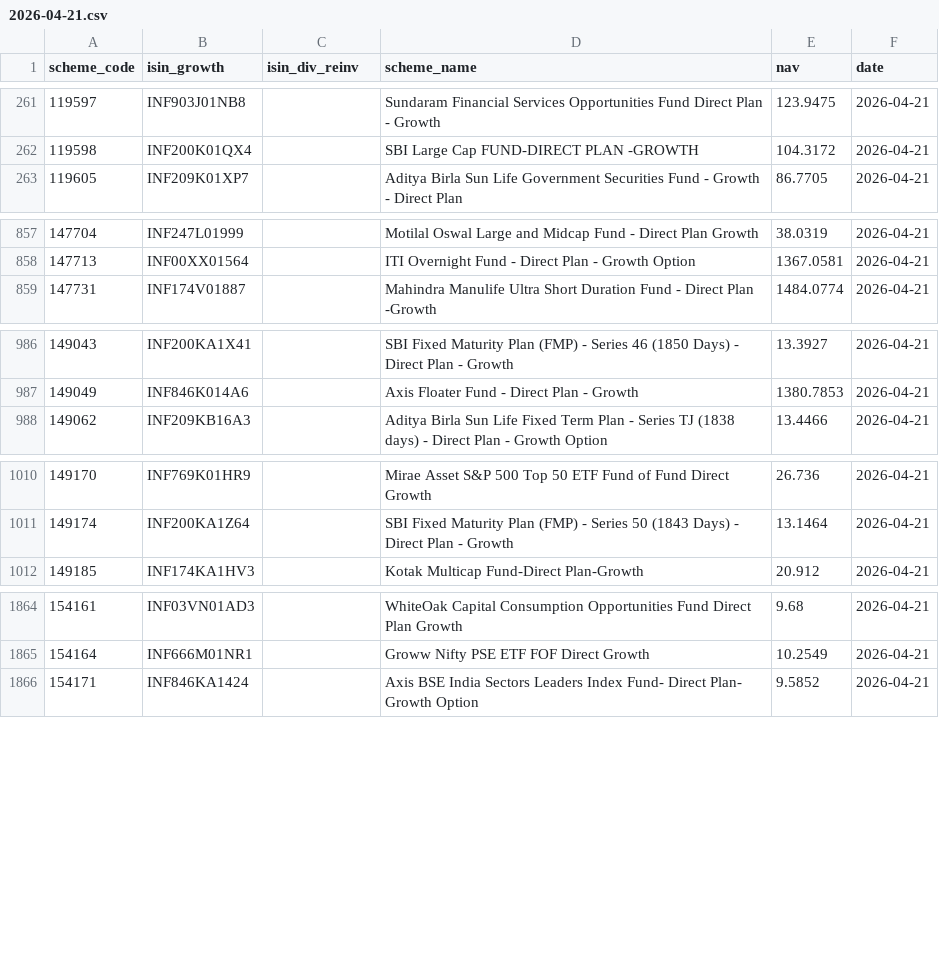
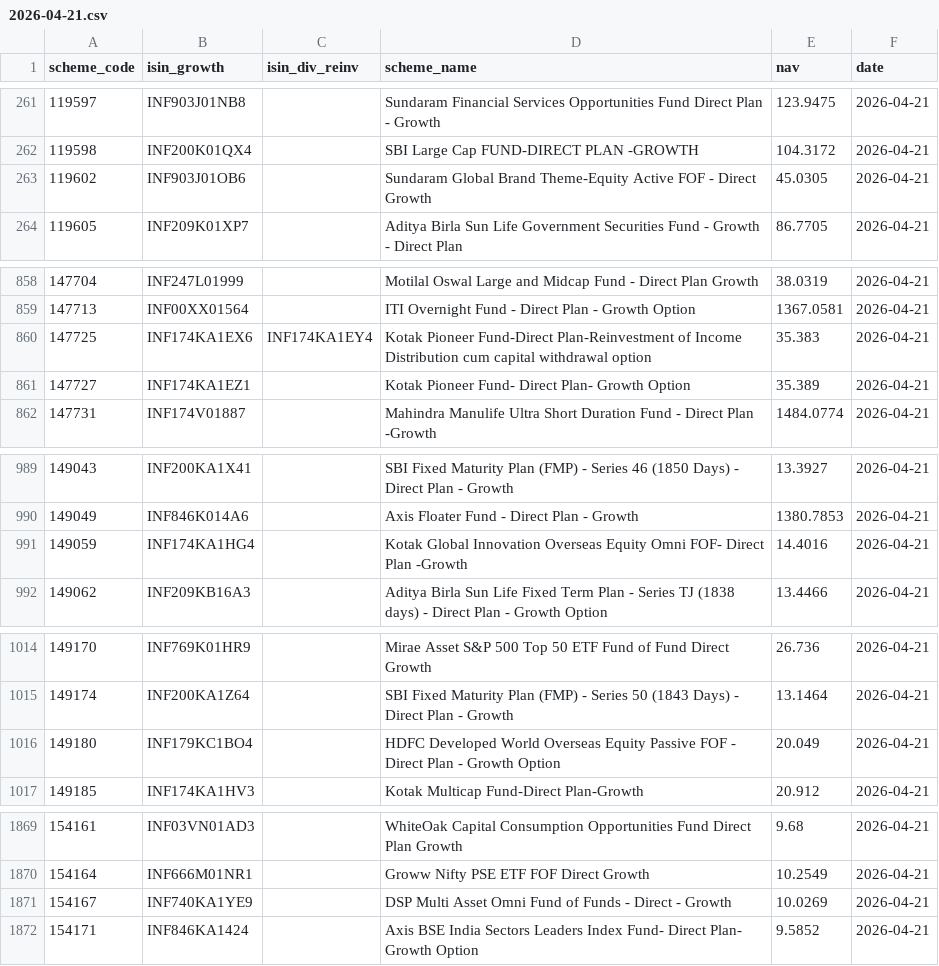
Before and after one commit to finfee-ai/nav-data-dump, a CSV file: data/daily/2026-04-21.csv, drawn as a sheet; only a part is shown, gaps mark what is left out.

```diff
--- a/data/daily/2026-04-21.csv
+++ b/data/daily/2026-04-21.csv
@@ -262,2 +262,3 @@ scheme_code,isin_growth,isin_div_reinv,scheme_name,nav,date
 119598,INF200K01QX4,,SBI Large Cap FUND-DIRECT PLAN -GROWTH,104.3172,2026-04-21
+119602,INF903J01OB6,,Sundaram Global Brand Theme-Equity Active FOF - Direct Growth,45.0305,2026-04-21
 119605,INF209K01XP7,,Aditya Birla Sun Life Government Securities Fund - Growth - Direct Plan,86.7705,2026-04-21
@@ -858,2 +859,4 @@ scheme_code,isin_growth,isin_div_reinv,scheme_name,nav,date
 147713,INF00XX01564,,ITI Overnight Fund - Direct Plan - Growth Option,1367.0581,2026-04-21
+147725,INF174KA1EX6,INF174KA1EY4,Kotak Pioneer Fund-Direct Plan-Reinvestment of Income Distribution cum capital withdrawal option,35.383,2026-04-21
+147727,INF174KA1EZ1,,Kotak Pioneer Fund- Direct Plan- Growth Option,35.389,2026-04-21
 147731,INF174V01887,,Mahindra Manulife Ultra Short Duration Fund - Direct Plan -Growth,1484.0774,2026-04-21
@@ -987,2 +990,3 @@ scheme_code,isin_growth,isin_div_reinv,scheme_name,nav,date
 149049,INF846K014A6,,Axis Floater Fund - Direct Plan - Growth,1380.7853,2026-04-21
+149059,INF174KA1HG4,,Kotak Global Innovation Overseas Equity Omni FOF- Direct Plan -Growth,14.4016,2026-04-21
 149062,INF209KB16A3,,Aditya Birla Sun Life Fixed Term Plan - Series TJ (1838 days) - Direct Plan - Growth Option,13.4466,2026-04-21
@@ -1011,2 +1015,3 @@ scheme_code,isin_growth,isin_div_reinv,scheme_name,nav,date
 149174,INF200KA1Z64,,SBI Fixed Maturity Plan (FMP) - Series 50 (1843 Days) - Direct Plan - Growth,13.1464,2026-04-21
+149180,INF179KC1BO4,,HDFC Developed World Overseas Equity Passive FOF - Direct Plan - Growth Option,20.049,2026-04-21
 149185,INF174KA1HV3,,Kotak Multicap Fund-Direct Plan-Growth,20.912,2026-04-21
@@ -1865,2 +1870,3 @@ scheme_code,isin_growth,isin_div_reinv,scheme_name,nav,date
 154164,INF666M01NR1,,Groww Nifty PSE ETF FOF Direct Growth,10.2549,2026-04-21
+154167,INF740KA1YE9,,DSP Multi Asset Omni Fund of Funds - Direct - Growth,10.0269,2026-04-21
 154171,INF846KA1424,,Axis BSE India Sectors Leaders Index Fund- Direct Plan- Growth Option,9.5852,2026-04-21
```
Also changed, not shown: data/latest.csv, 3 other files.
